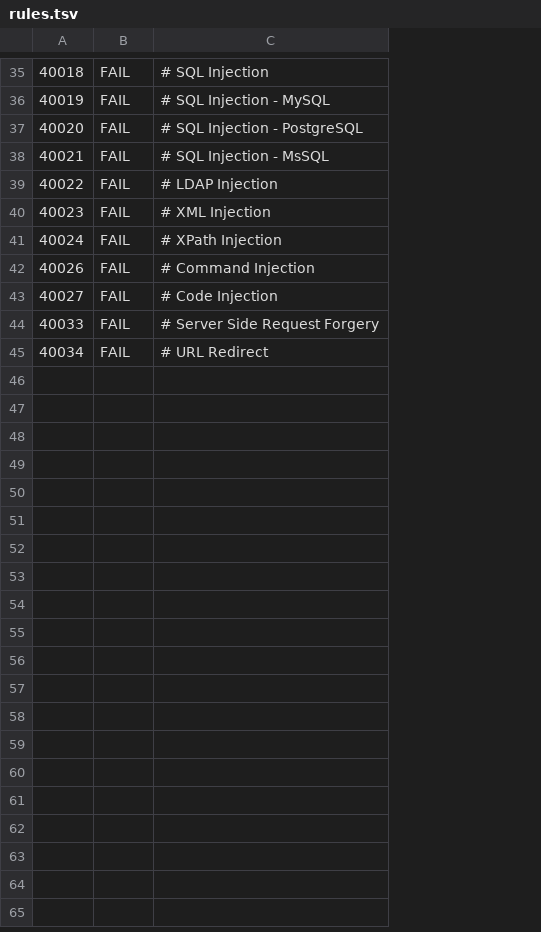
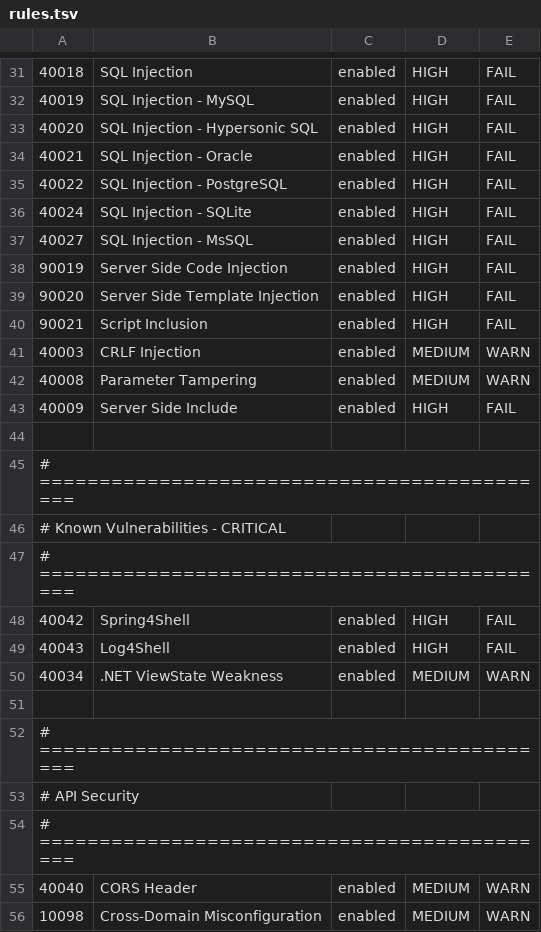
Before and after one commit to sibydevops/security-pipeline, a TSV file: .zap/rules.tsv, drawn as a sheet; only a part is shown, gaps mark what is left out; removed rows and columns are numbered as before the commit, all else as after; the diff covers the shown part only; the diff names each change by its address in the sheet, - before the commit and + after, or states it on an @@ line.

```diff
--- a/.zap/rules.tsv
+++ b/.zap/rules.tsv
+column B, rows 31-37: SQL Injection | SQL Injection - MySQL | SQL Injection - Hypersonic SQL | SQL Injection - Oracle | SQL Injection - PostgreSQL | SQL Injection - SQLite | SQL Injection - MsSQL; row 50: .NET ViewState Weakness
+column C, rows 31-37: all enabled; row 50: enabled
+column D, rows 31-37: all HIGH; row 50: MEDIUM
-column C, rows 35-39: # SQL Injection | # SQL Injection - MySQL | # SQL Injection - PostgreSQL | # SQL Injection - MsSQL | # LDAP Injection; row 41: # XPath Injection; rows 43-45: # Code Injection | # Server Side Request Forgery | # URL Redirect
-row 40: 40023 | FAIL | # XML Injection
-row 42: 40026 | FAIL | # Command Injection
+row 38: 90019 | Server Side Code Injection | enabled | HIGH | FAIL
+row 39: 90020 | Server Side Template Injection | enabled | HIGH | FAIL
+row 40: 90021 | Script Inclusion | enabled | HIGH | FAIL
+row 41: 40003 | CRLF Injection | enabled | MEDIUM | WARN
+row 42: 40008 | Parameter Tampering | enabled | MEDIUM | WARN
+row 43: 40009 | Server Side Include | enabled | HIGH | FAIL
-row 44: 40033 | FAIL | # Server Side Request Forgery
+row 44: (empty)
+row 45: # ============================================
+row 46: # Known Vulnerabilities - CRITICAL
+row 47: # ============================================
+row 48: 40042 | Spring4Shell | enabled | HIGH | FAIL
+row 49: 40043 | Log4Shell | enabled | HIGH | FAIL
-E50: FAIL
+E50: WARN
+row 51: (empty)
+row 52: # ============================================
+row 53: # API Security
+row 54: # ============================================
+row 55: 40040 | CORS Header | enabled | MEDIUM | WARN
+row 56: 10098 | Cross-Domain Misconfiguration | enabled | MEDIUM | WARN
```
Also changed, not shown: 15 added rows, 19 removed rows and 10 edited cells elsewhere in this file, 3 other files.
